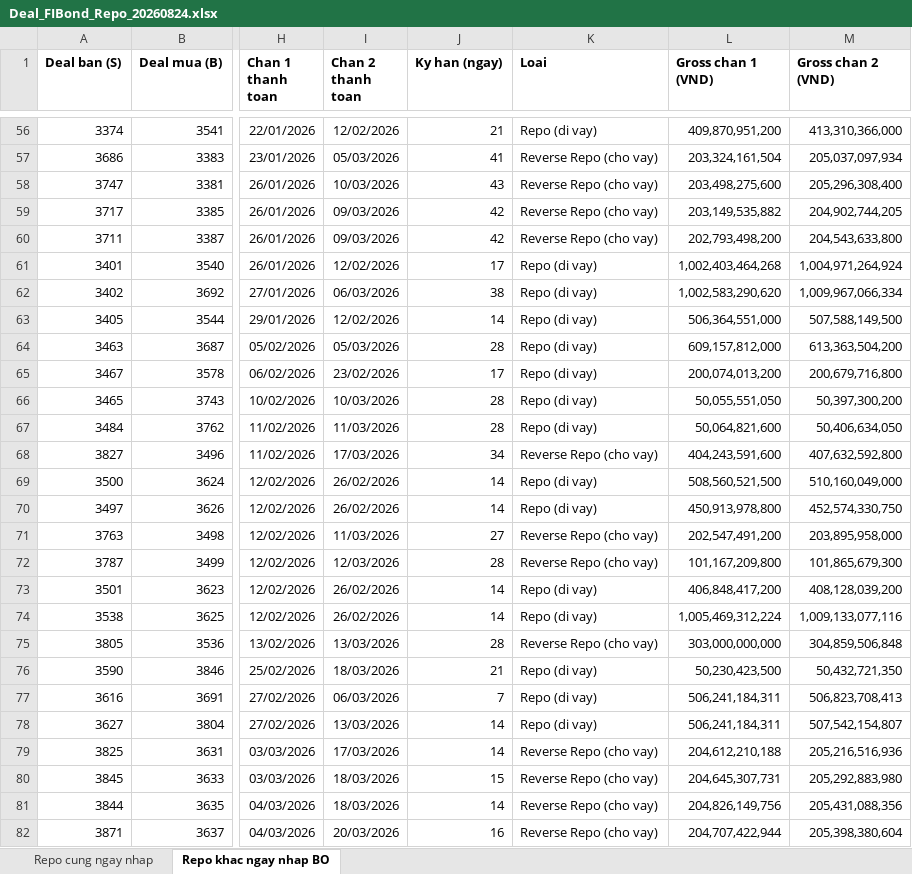
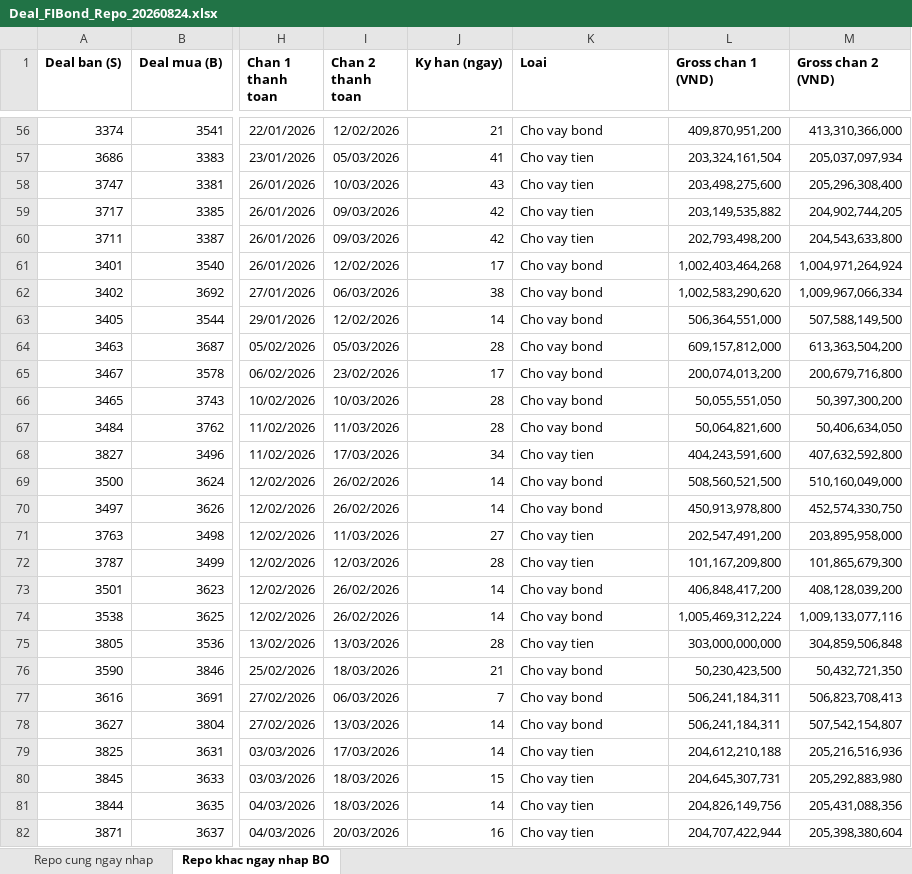
Before and after one commit to L4maZ/HTML, an Excel workbook: bond/Deal_FIBond_Repo_20260824.xlsx, sheet Repo khac ngay nhap BO, drawn as a sheet; only a part is shown, gaps mark what is left out; values as stored, in another font and other column widths than the file's, no borders; the diff covers the shown part only; the diff names each change by its address in the sheet, - before the commit and + after, or states it on an @@ line.

```diff
--- a/bond/Deal_FIBond_Repo_20260824.xlsx (sheet Repo khac ngay nhap BO)
+++ b/bond/Deal_FIBond_Repo_20260824.xlsx (sheet Repo khac ngay nhap BO)
-K56 (Loai): Repo (di vay)
+K56 (Loai): Cho vay bond
-K57:K60 (Loai): Reverse Repo (cho vay)
+K57:K60 (Loai): Cho vay tien
-K61:K67 (Loai): Repo (di vay)
+K61:K67 (Loai): Cho vay bond
-K68 (Loai): Reverse Repo (cho vay)
+K68 (Loai): Cho vay tien
-K69:K70 (Loai): Repo (di vay)
+K69:K70 (Loai): Cho vay bond
-K71:K72 (Loai): Reverse Repo (cho vay)
+K71:K72 (Loai): Cho vay tien
-K73:K74 (Loai): Repo (di vay)
+K73:K74 (Loai): Cho vay bond
-K75 (Loai): Reverse Repo (cho vay)
+K75 (Loai): Cho vay tien
-K76:K78 (Loai): Repo (di vay)
+K76:K78 (Loai): Cho vay bond
-K79:K82 (Loai): Reverse Repo (cho vay)
+K79:K82 (Loai): Cho vay tien
```
Also changed, not shown: 249 edited cells elsewhere in this sheet, sheet Repo cung ngay nhap, 3 other files.
